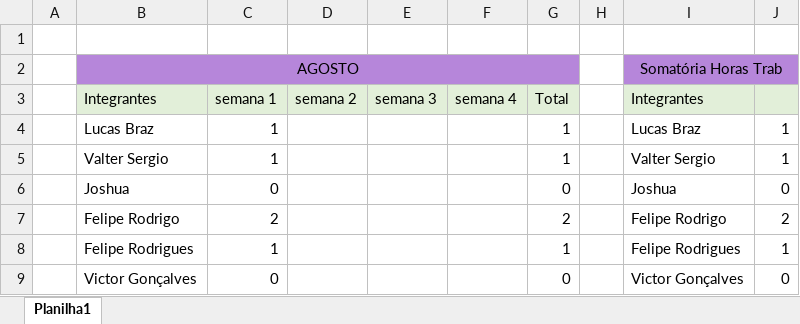
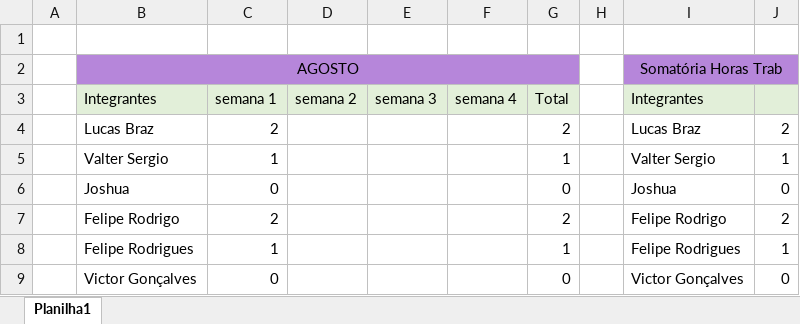
Before and after one commit to ValterRibeiro1994/tcc-etec, an Excel workbook: tcc-documentacao/Planejamento/planilhas/horas-trabalhadas-tcc.xlsx, sheet Planilha1, drawn as a sheet; only a part is shown; values as stored, in another font and other column widths than the file's, no borders; removed rows and columns are numbered as before the commit, all else as after; the diff names each change by its address in the sheet, - before the commit and + after, or states it on an @@ line.

```diff
--- a/tcc-documentacao/Planejamento/planilhas/horas-trabalhadas-tcc.xlsx (sheet Planilha1)
+++ b/tcc-documentacao/Planejamento/planilhas/horas-trabalhadas-tcc.xlsx (sheet Planilha1)
-row 4:  | Lucas Braz | 1 |  |  |  | 1 |  | Lucas Braz | 1
+row 4:  | Lucas Braz | 2 |  |  |  | 2 |  | Lucas Braz | 2
```
Also changed, not shown: 1 other file.
